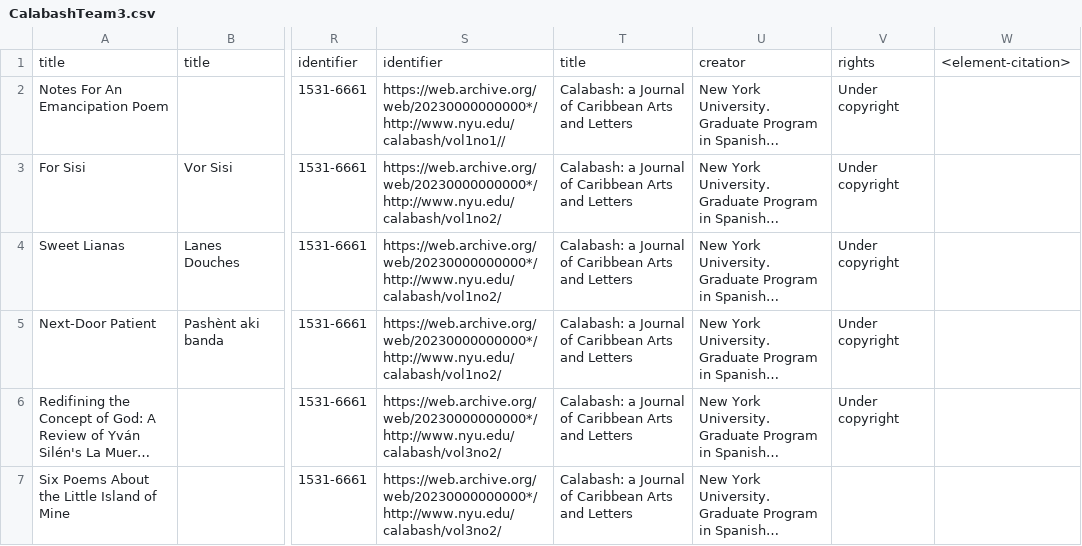
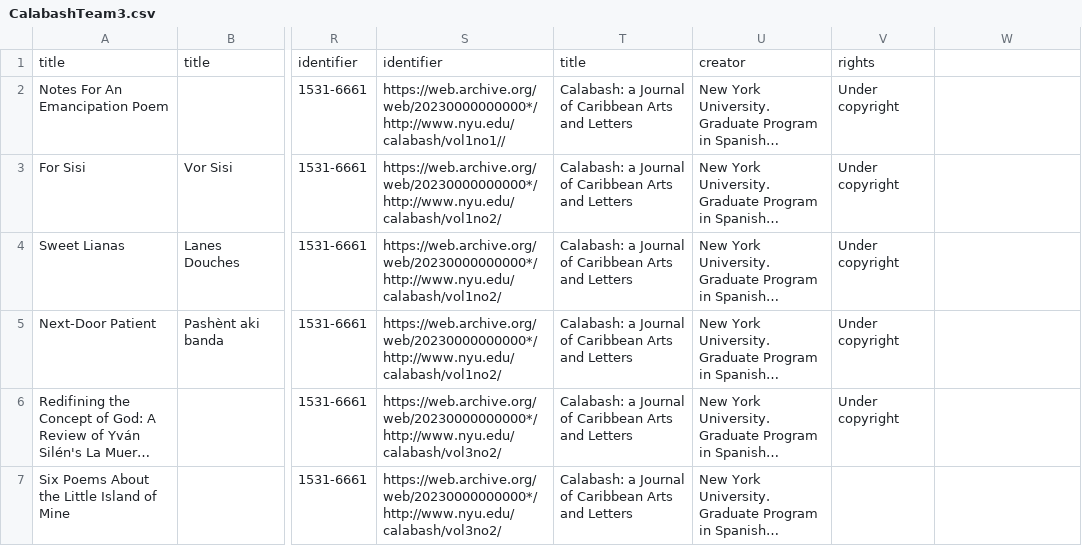
Before and after one commit to info663-fa24/team3calabash_draft, a CSV file: _data/CalabashTeam3.csv, drawn as a sheet; only a part is shown, gaps mark what is left out; long unchanged cells end in …; the diff names each change by its address in the sheet, - before the commit and + after, or states it on an @@ line.

Commit message:
Update CalabashTeam3.csv
Removed our Element Citation Field

```diff
--- a/_data/CalabashTeam3.csv
+++ b/_data/CalabashTeam3.csv
-W1: <element-citation>
+W1: (empty)
```
